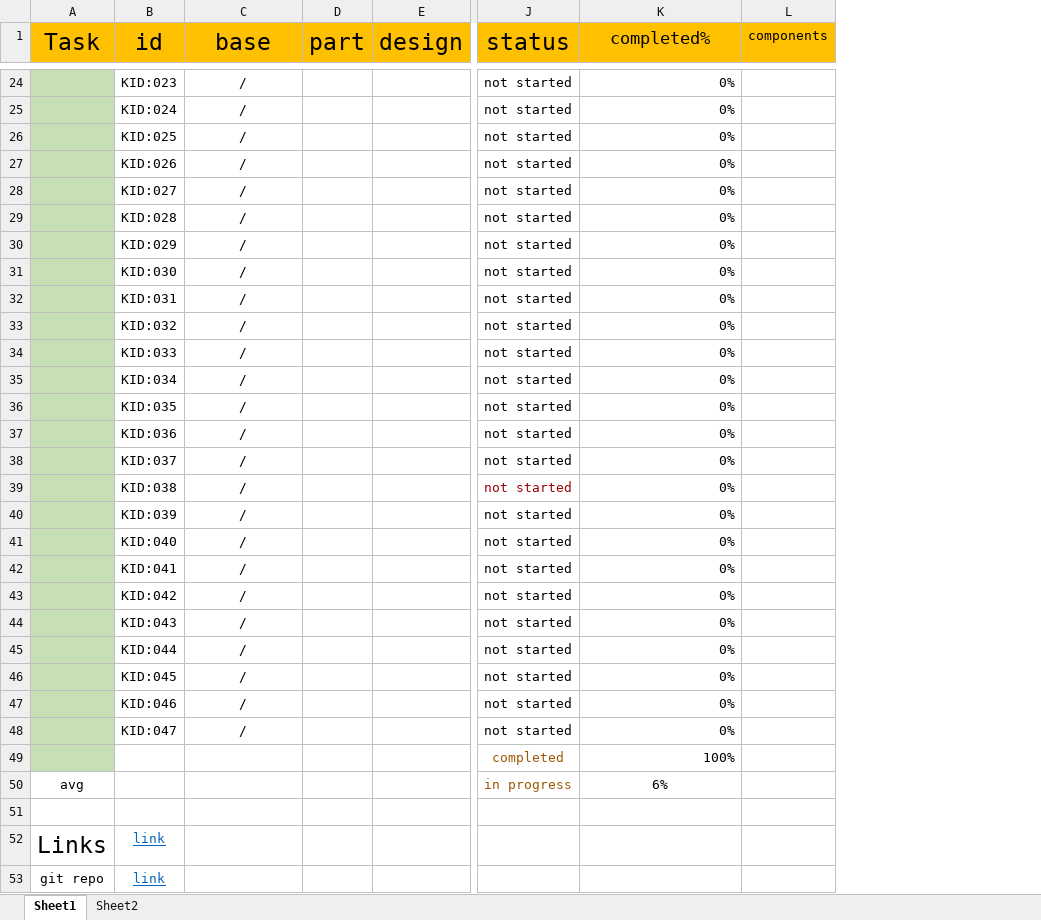
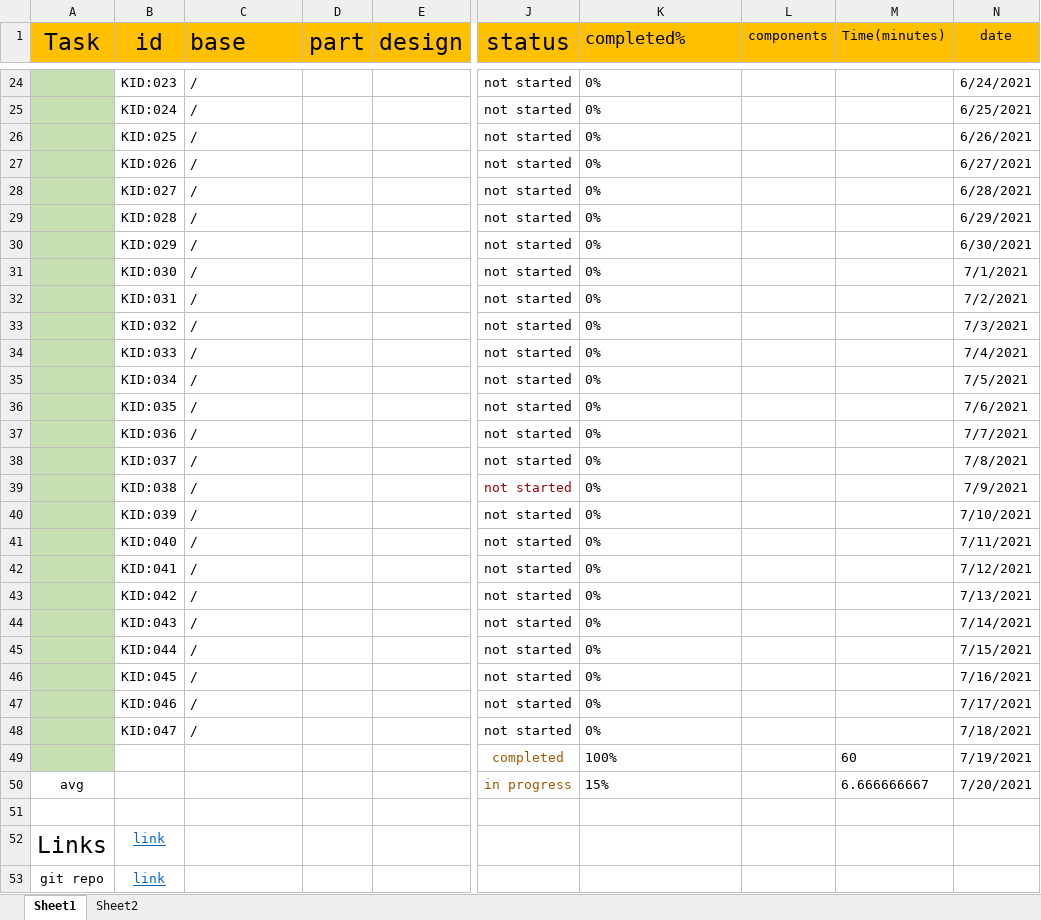
Before and after one commit to kamal7643/summar_project, an Excel workbook: summer2021.xlsx, sheet Sheet1, drawn as a sheet; only a part is shown, gaps mark what is left out; values as stored, in another font and other column widths than the file's, no borders; conditional formats not drawn; the diff covers the shown part only; the diff names each change by its address in the sheet, - before the commit and + after, or states it on an @@ line.

```diff
--- a/summer2021.xlsx (sheet Sheet1)
+++ b/summer2021.xlsx (sheet Sheet1)
+column M (Time(minutes)), rows 49-50: 60 | 6.666666667
+column N (date), rows 24-50: 6/24/2021 | 6/25/2021 | 6/26/2021 | 6/27/2021 | 6/28/2021 | 6/29/2021 | 6/30/2021 | 7/1/2021 | 7/2/2021 | 7/3/2021 | 7/4/2021 | 7/5/2021 | 7/6/2021 | 7/7/2021 | 7/8/2021 | 7/9/2021 | 7/10/2021 | 7/11/2021 | 7/12/2021 | 7/13/2021 | 7/14/2021 | 7/15/2021 | 7/16/2021 | 7/17/2021 | 7/18/2021 | 7/19/2021 | 7/20/2021
-C1 alignment: center
+C1 alignment: left
-K1 alignment: center
+K1 alignment: left
-C24:C48 alignment: center
+C24:C48 alignment: left
-K24:K49 alignment: right
+K24:K49 alignment: left
-K50 (completed%): 6%
+K50 (completed%): 15%
-K50 alignment: center
+K50 alignment: left
```
Also changed, not shown: 2 added rows, 2 removed rows, 7 edited cells and cell formats elsewhere in this sheet, 3 other files.
